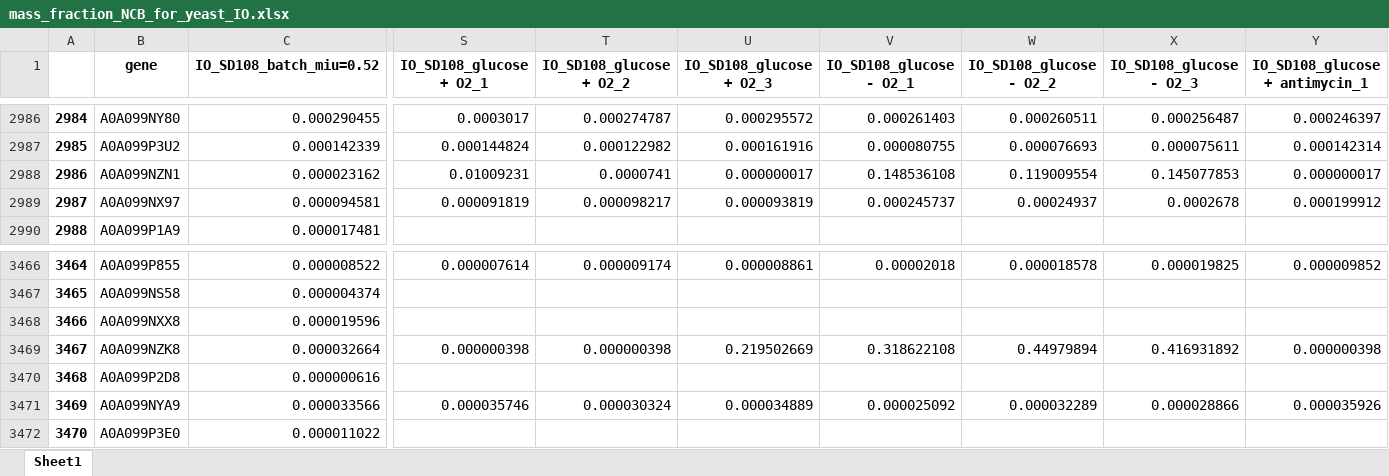
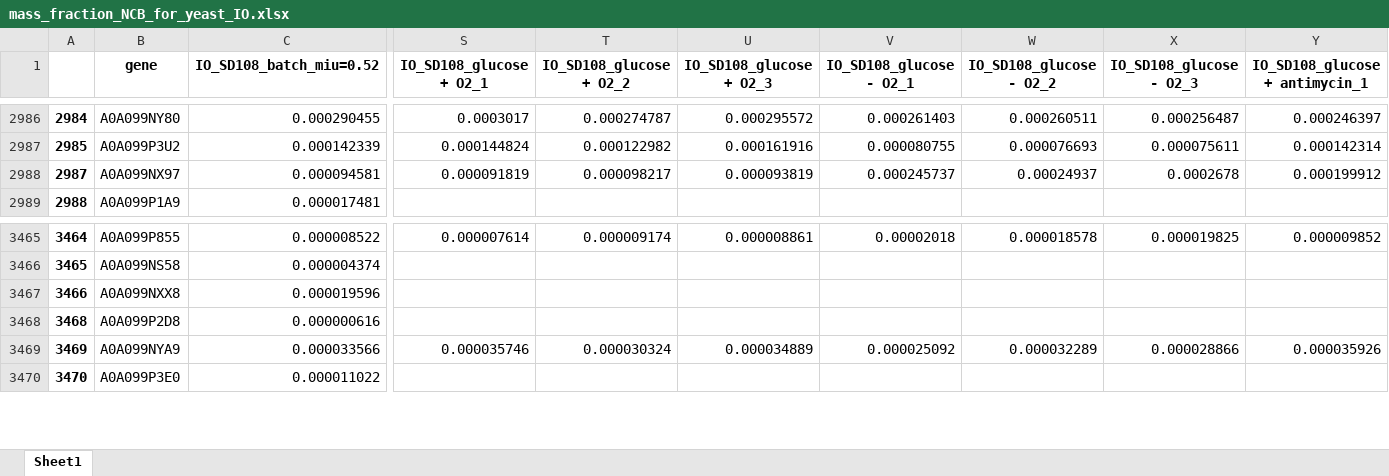
Before and after one commit to hongzhonglu/large_scale_yeast_proteomics_analysis, an Excel workbook: data/proteomics/mass_fraction_NCB_for_yeast_IO.xlsx, sheet Sheet1, drawn as a sheet; only a part is shown, gaps mark what is left out; values as stored, in another font and other column widths than the file's, no borders; rows hold the shown columns only; the diff names each change by its address in the sheet, - before the commit and + after, or states it on an @@ line.

```diff
--- a/data/proteomics/mass_fraction_NCB_for_yeast_IO.xlsx (sheet Sheet1)
+++ b/data/proteomics/mass_fraction_NCB_for_yeast_IO.xlsx (sheet Sheet1)
-row 2988: 2986 | A0A099NZN1 | 0.000023162 | 0.01009231 | 0.0000741 | 0.000000017 | 0.148536108 | 0.119009554 | 0.145077853 | 0.000000017
-row 3469: 3467 | A0A099NZK8 | 0.000032664 | 0.000000398 | 0.000000398 | 0.219502669 | 0.318622108 | 0.44979894 | 0.416931892 | 0.000000398
```
Also changed, not shown: data/nature_chemical_biology_datatset_2024/IO_gene_compartment.xlsx, data/proteomics/ProMassRatio_across_compartment_NCB_yeast_IO.xlsx, 33 other files.
